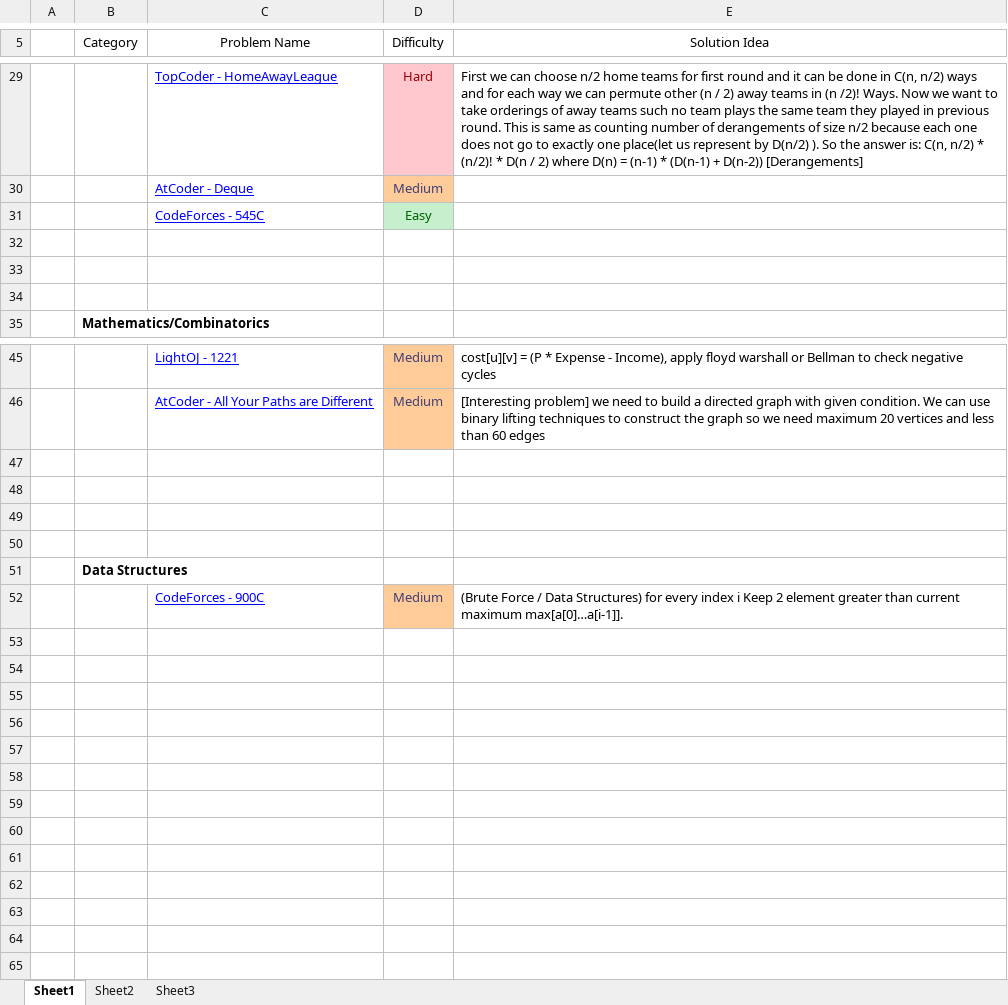
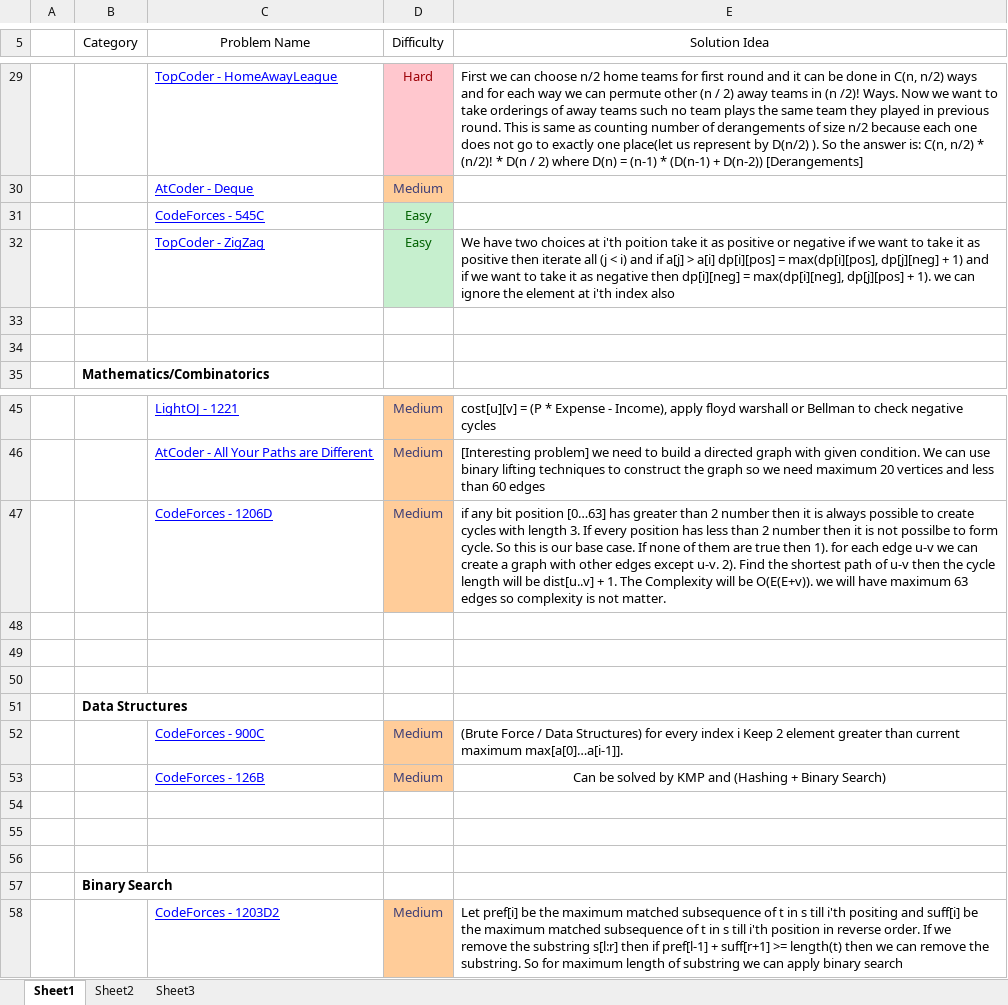
Before and after one commit to IHR57/Competitive-Programming, an Excel workbook: Problem Category.xlsx, sheet Sheet1, drawn as a sheet; only a part is shown, gaps mark what is left out; values as stored, in another font and other column widths than the file's, no borders; conditional formats not drawn; the diff names each change by its address in the sheet, - before the commit and + after, or states it on an @@ line.

Commit message:
[Solved-Programming-Problem-2019] - [Week 34, 35]

```diff
--- a/Problem Category.xlsx (sheet Sheet1)
+++ b/Problem Category.xlsx (sheet Sheet1)
-row 32: (empty)
+row 32:  |  | TopCoder - ZigZag | Easy | We have two choices at i'th poition take it as positive or negative if we want to take it as positive then iterate all (j < i) and if a[j] > a[i] dp[i][pos] = max(dp[i][pos], dp[j][neg] + 1) and if we want to take it as negative then dp[i][neg] = max(dp[i][neg], dp[j][pos] + 1). we can ignore the element at i'th index also
-D32 fill: none
+D32 fill: #C6EFCE
-row 47: (empty)
+row 47:  |  | CodeForces - 1206D | Medium | if any bit position [0…63] has greater than 2 number then it is always possible to create cycles with length 3. If every position has less than 2 number then it is not possilbe to form cycle. So this is our base case. If none of them are true then 1). for each edge u-v we can create a graph with other edges except u-v. 2). Find the shortest path of u-v then the cycle length will be dist[u..v] + 1. The Complexity will be O(E(E+v)). we will have maximum 63 edges so complexity is not matter.
-D47 fill: none
+D47 fill: #FFCC99
+row 53:  |  | CodeForces - 126B | Medium | Can be solved by KMP and (Hashing + Binary Search)
+row 54: (empty)
+row 55: (empty)
+row 56: (empty)
+row 57:  | Binary Search
+row 58:  |  | CodeForces - 1203D2 | Medium | Let pref[i] be the maximum matched subsequence of t in s till i'th positing and suff[i] be the maximum matched subsequence of t in s till i'th position in reverse order. If we remove the substring s[l:r] then if pref[l-1] + suff[r+1] >= length(t) then we can remove the substring. So for maximum length of substring we can apply binary search
```
Also changed, not shown: 54 other files.
